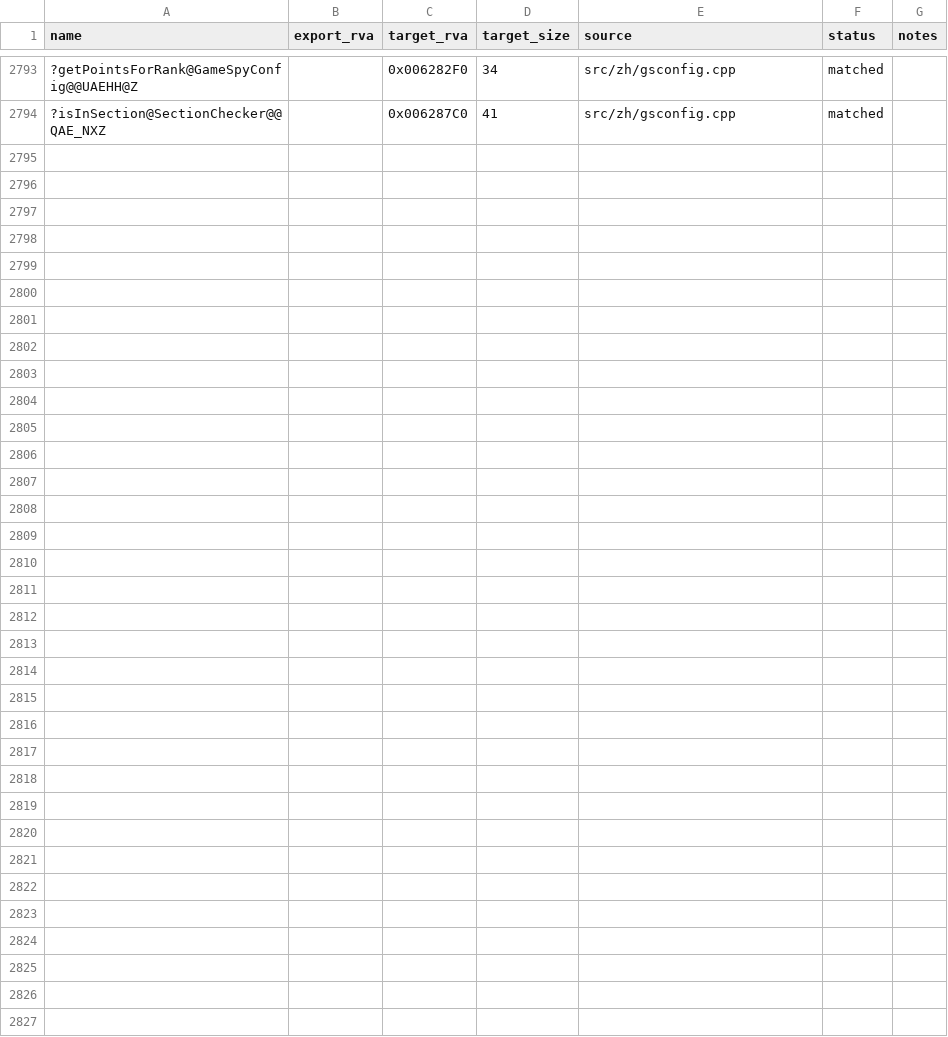
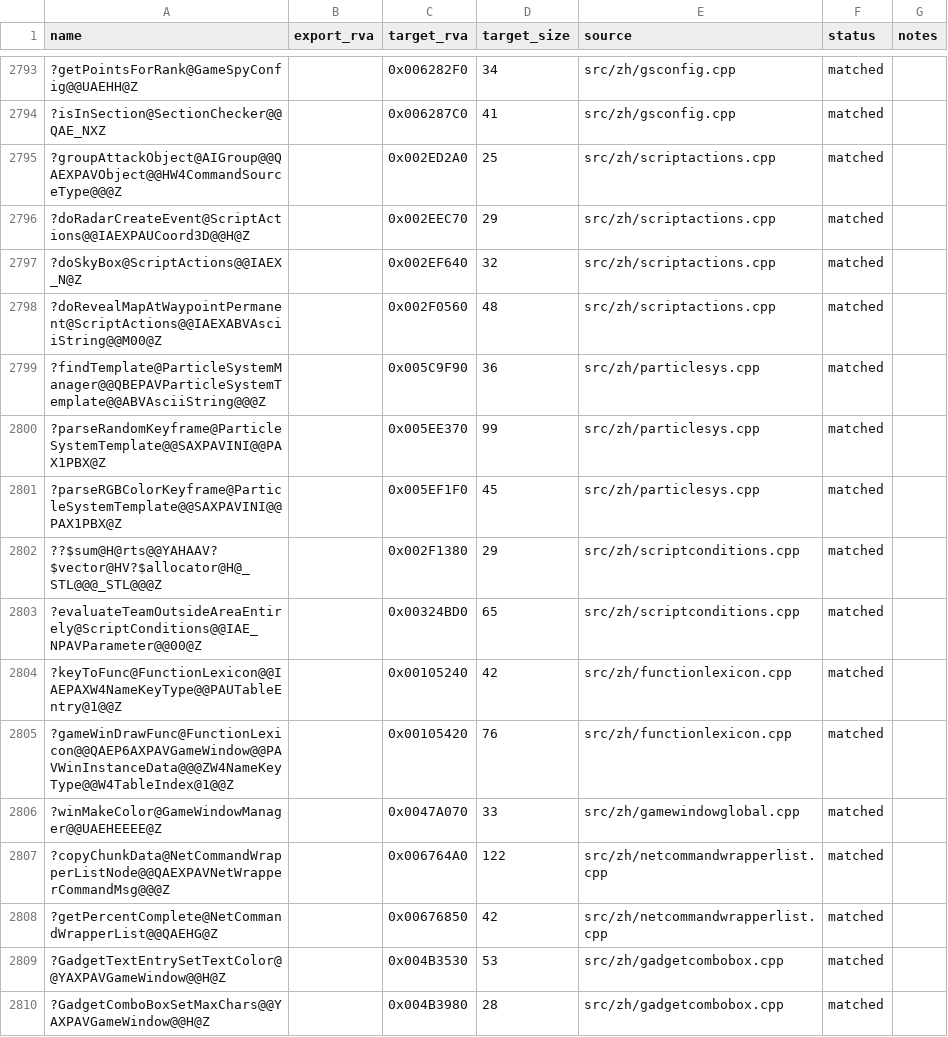
Before and after one commit to dginovker/Open-BFME, a CSV file: reverse/functions.csv, drawn as a sheet; only a part is shown, gaps mark what is left out; the diff names each change by its address in the sheet, - before the commit and + after, or states it on an @@ line.

Commit message:
Land ScriptActions, ParticleSys, ScriptConditions, FunctionLexicon, GameWindowGlobal, NetCommandWrapperList, GadgetComboBox from GeneralsMD (16 functions)

```diff
--- a/reverse/functions.csv
+++ b/reverse/functions.csv
+row 2795: ?groupAttackObject@AIGroup@@QAEXPAVObject@@HW4CommandSourceType@@@Z |  | 0x002ED2A0 | 25 | src/zh/scriptactions.cpp | matched
+row 2796: ?doRadarCreateEvent@ScriptActions@@IAEXPAUCoord3D@@H@Z |  | 0x002EEC70 | 29 | src/zh/scriptactions.cpp | matched
+row 2797: ?doSkyBox@ScriptActions@@IAEX_N@Z |  | 0x002EF640 | 32 | src/zh/scriptactions.cpp | matched
+row 2798: ?doRevealMapAtWaypointPermanent@ScriptActions@@IAEXABVAsciiString@@M00@Z |  | 0x002F0560 | 48 | src/zh/scriptactions.cpp | matched
+row 2799: ?findTemplate@ParticleSystemManager@@QBEPAVParticleSystemTemplate@@ABVAsciiString@@@Z |  | 0x005C9F90 | 36 | src/zh/particlesys.cpp | matched
+row 2800: ?parseRandomKeyframe@ParticleSystemTemplate@@SAXPAVINI@@PAX1PBX@Z |  | 0x005EE370 | 99 | src/zh/particlesys.cpp | matched
+row 2801: ?parseRGBColorKeyframe@ParticleSystemTemplate@@SAXPAVINI@@PAX1PBX@Z |  | 0x005EF1F0 | 45 | src/zh/particlesys.cpp | matched
+row 2802: ??$sum@H@rts@@YAHAAV?$vector@HV?$allocator@H@_STL@@@_STL@@@Z |  | 0x002F1380 | 29 | src/zh/scriptconditions.cpp | matched
+row 2803: ?evaluateTeamOutsideAreaEntirely@ScriptConditions@@IAE_NPAVParameter@@00@Z |  | 0x00324BD0 | 65 | src/zh/scriptconditions.cpp | matched
+row 2804: ?keyToFunc@FunctionLexicon@@IAEPAXW4NameKeyType@@PAUTableEntry@1@@Z |  | 0x00105240 | 42 | src/zh/functionlexicon.cpp | matched
+row 2805: ?gameWinDrawFunc@FunctionLexicon@@QAEP6AXPAVGameWindow@@PAVWinInstanceData@@@ZW4NameKeyType@@W4TableIndex@1@@Z |  | 0x00105420 | 76 | src/zh/functionlexicon.cpp | matched
+row 2806: ?winMakeColor@GameWindowManager@@UAEHEEEE@Z |  | 0x0047A070 | 33 | src/zh/gamewindowglobal.cpp | matched
+row 2807: ?copyChunkData@NetCommandWrapperListNode@@QAEXPAVNetWrapperCommandMsg@@@Z |  | 0x006764A0 | 122 | src/zh/netcommandwrapperlist.cpp | matched
+row 2808: ?getPercentComplete@NetCommandWrapperList@@QAEHG@Z |  | 0x00676850 | 42 | src/zh/netcommandwrapperlist.cpp | matched
+row 2809: ?GadgetTextEntrySetTextColor@@YAXPAVGameWindow@@H@Z |  | 0x004B3530 | 53 | src/zh/gadgetcombobox.cpp | matched
+row 2810: ?GadgetComboBoxSetMaxChars@@YAXPAVGameWindow@@H@Z |  | 0x004B3980 | 28 | src/zh/gadgetcombobox.cpp | matched
```
Also changed, not shown: reverse/symbols.csv, 7 other files.
